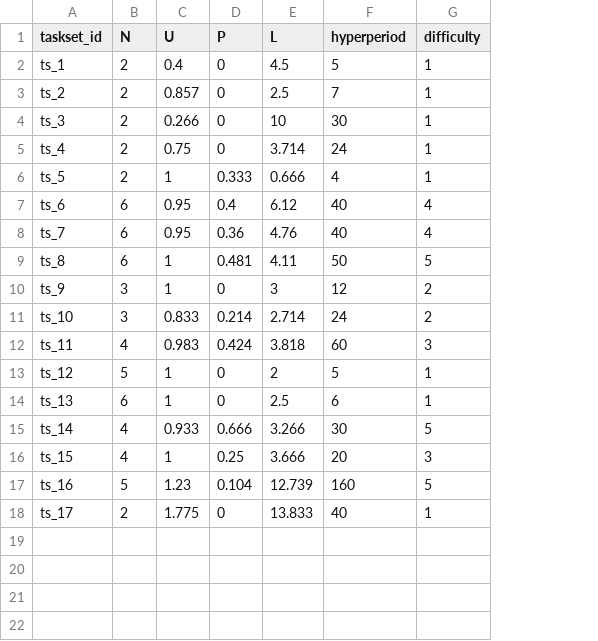
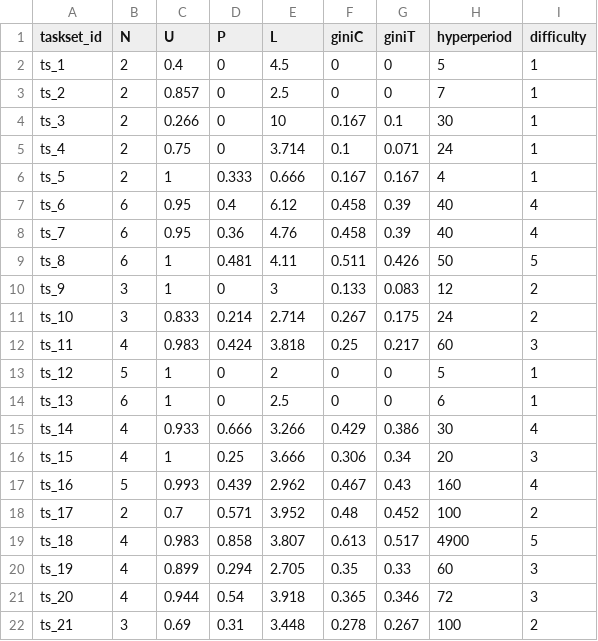
Before and after one commit to Duy19/ma_code, a CSV file: costfunction/learningTasksets.csv, drawn as a sheet; addresses are those after the commit; the diff names each change by its address in the sheet, - before the commit and + after, or states it on an @@ line.

```diff
--- a/costfunction/learningTasksets.csv
+++ b/costfunction/learningTasksets.csv
+column F (giniC), rows 2-18: 0 | 0 | 0.167 | 0.1 | 0.167 | 0.458 | 0.458 | 0.511 | 0.133 | 0.267 | 0.25 | 0 | 0 | 0.429 | 0.306 | 0.467 | 0.48
+column G (giniT), rows 2-18: 0 | 0 | 0.1 | 0.071 | 0.167 | 0.39 | 0.39 | 0.426 | 0.083 | 0.175 | 0.217 | 0 | 0 | 0.386 | 0.34 | 0.43 | 0.452
-I15 (difficulty): 5
+I15 (difficulty): 4
-C17 (U): 1.23
+C17 (U): 0.993
-D17 (P): 0.104
+D17 (P): 0.439
-E17 (L): 12.739
+E17 (L): 2.962
-I17 (difficulty): 5
+I17 (difficulty): 4
-C18 (U): 1.775
+C18 (U): 0.7
-D18 (P): 0
+D18 (P): 0.571
-E18 (L): 13.833
+E18 (L): 3.952
-H18 (hyperperiod): 40
+H18 (hyperperiod): 100
-I18 (difficulty): 1
+I18 (difficulty): 2
+row 19: ts_18 | 4 | 0.983 | 0.858 | 3.807 | 0.613 | 0.517 | 4900 | 5
+row 20: ts_19 | 4 | 0.899 | 0.294 | 2.705 | 0.35 | 0.33 | 60 | 3
+row 21: ts_20 | 4 | 0.944 | 0.54 | 3.918 | 0.365 | 0.346 | 72 | 3
+row 22: ts_21 | 3 | 0.69 | 0.31 | 3.448 | 0.278 | 0.267 | 100 | 2
```
Also changed, not shown: 5 other files.
